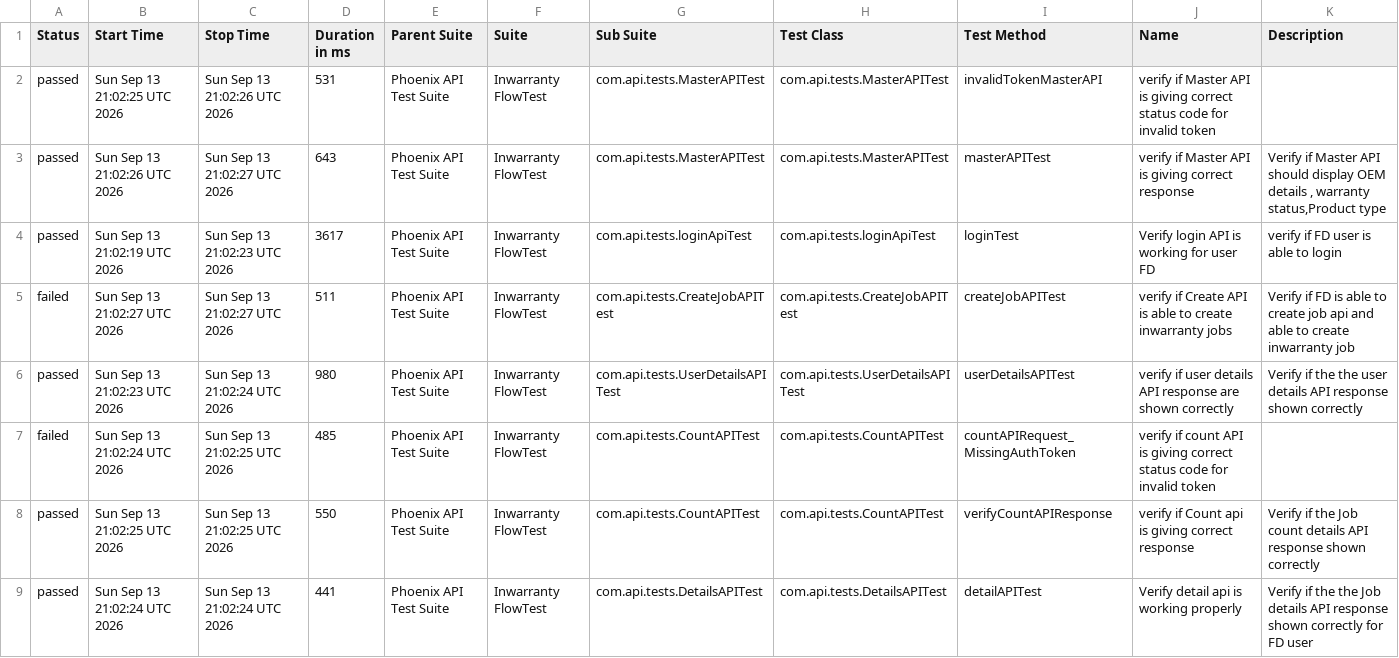
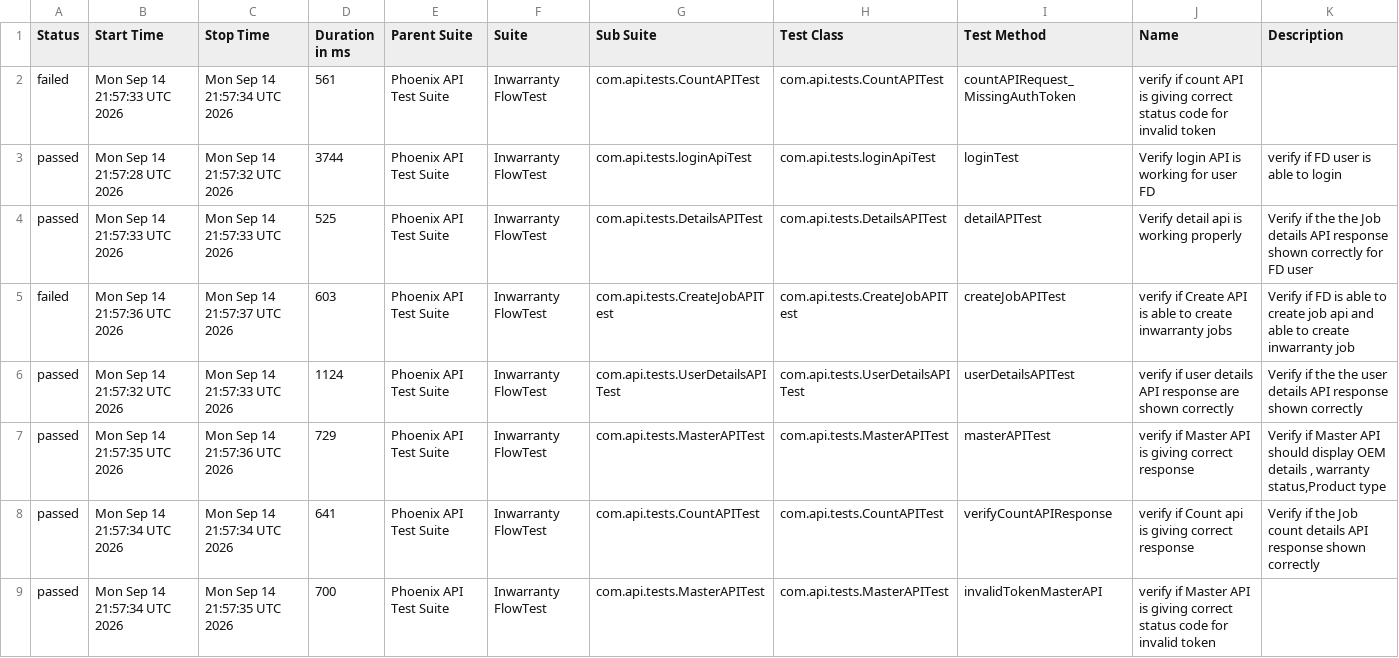
Before and after one commit to iamsourabh434/PhoenixTestAutomationFramework, a CSV file: data/suites.csv, drawn as a sheet.

```diff
--- a/data/suites.csv
+++ b/data/suites.csv
@@ -1,9 +1,9 @@
 "Status","Start Time","Stop Time","Duration in ms","Parent Suite","Suite","Sub Suite","Test Class","Test Method","Name","Description"
-"passed","Sun Sep 13 21:02:25 UTC 2026","Sun Sep 13 21:02:26 UTC 2026","531","Phoenix API Test Suite","Inwarranty FlowTest","com.api.tests.MasterAPITest","com.api.tests.MasterAPITest","invalidTokenMasterAPI","verify if Master API is giving correct status code for invalid token",""
-"passed","Sun Sep 13 21:02:26 UTC 2026","Sun Sep 13 21:02:27 UTC 2026","643","Phoenix API Test Suite","Inwarranty FlowTest","com.api.tests.MasterAPITest","com.api.tests.MasterAPITest","masterAPITest","verify if Master API is giving correct response","Verify if Master API should display OEM details , warranty status,Product type"
-"passed","Sun Sep 13 21:02:19 UTC 2026","Sun Sep 13 21:02:23 UTC 2026","3617","Phoenix API Test Suite","Inwarranty FlowTest","com.api.tests.loginApiTest","com.api.tests.loginApiTest","loginTest","Verify login API is working for user FD","verify if FD user is able to login"
-"failed","Sun Sep 13 21:02:27 UTC 2026","Sun Sep 13 21:02:27 UTC 2026","511","Phoenix API Test Suite","Inwarranty FlowTest","com.api.tests.CreateJobAPITest","com.api.tests.CreateJobAPITest","createJobAPITest","verify if Create API is able to create inwarranty jobs","Verify if FD is able to create job api and able to create inwarranty job"
-"passed","Sun Sep 13 21:02:23 UTC 2026","Sun Sep 13 21:02:24 UTC 2026","980","Phoenix API Test Suite","Inwarranty FlowTest","com.api.tests.UserDetailsAPITest","com.api.tests.UserDetailsAPITest","userDetailsAPITest","verify if user details API response are shown correctly","Verify if the the user details API response shown correctly"
-"failed","Sun Sep 13 21:02:24 UTC 2026","Sun Sep 13 21:02:25 UTC 2026","485","Phoenix API Test Suite","Inwarranty FlowTest","com.api.tests.CountAPITest","com.api.tests.CountAPITest","countAPIRequest_MissingAuthToken","verify if count API is giving correct status code for invalid token",""
-"passed","Sun Sep 13 21:02:25 UTC 2026","Sun Sep 13 21:02:25 UTC 2026","550","Phoenix API Test Suite","Inwarranty FlowTest","com.api.tests.CountAPITest","com.api.tests.CountAPITest","verifyCountAPIResponse","verify if Count api is giving correct response","Verify if the Job count details API response shown correctly "
-"passed","Sun Sep 13 21:02:24 UTC 2026","Sun Sep 13 21:02:24 UTC 2026","441","Phoenix API Test Suite","Inwarranty FlowTest","com.api.tests.DetailsAPITest","com.api.tests.DetailsAPITest","detailAPITest","Verify detail api is working properly","Verify if the the Job details API response shown correctly for FD user"
+"failed","Mon Sep 14 21:57:33 UTC 2026","Mon Sep 14 21:57:34 UTC 2026","561","Phoenix API Test Suite","Inwarranty FlowTest","com.api.tests.CountAPITest","com.api.tests.CountAPITest","countAPIRequest_MissingAuthToken","verify if count API is giving correct status code for invalid token",""
+"passed","Mon Sep 14 21:57:28 UTC 2026","Mon Sep 14 21:57:32 UTC 2026","3744","Phoenix API Test Suite","Inwarranty FlowTest","com.api.tests.loginApiTest","com.api.tests.loginApiTest","loginTest","Verify login API is working for user FD","verify if FD user is able to login"
+"passed","Mon Sep 14 21:57:33 UTC 2026","Mon Sep 14 21:57:33 UTC 2026","525","Phoenix API Test Suite","Inwarranty FlowTest","com.api.tests.DetailsAPITest","com.api.tests.DetailsAPITest","detailAPITest","Verify detail api is working properly","Verify if the the Job details API response shown correctly for FD user"
+"failed","Mon Sep 14 21:57:36 UTC 2026","Mon Sep 14 21:57:37 UTC 2026","603","Phoenix API Test Suite","Inwarranty FlowTest","com.api.tests.CreateJobAPITest","com.api.tests.CreateJobAPITest","createJobAPITest","verify if Create API is able to create inwarranty jobs","Verify if FD is able to create job api and able to create inwarranty job"
+"passed","Mon Sep 14 21:57:32 UTC 2026","Mon Sep 14 21:57:33 UTC 2026","1124","Phoenix API Test Suite","Inwarranty FlowTest","com.api.tests.UserDetailsAPITest","com.api.tests.UserDetailsAPITest","userDetailsAPITest","verify if user details API response are shown correctly","Verify if the the user details API response shown correctly"
+"passed","Mon Sep 14 21:57:35 UTC 2026","Mon Sep 14 21:57:36 UTC 2026","729","Phoenix API Test Suite","Inwarranty FlowTest","com.api.tests.MasterAPITest","com.api.tests.MasterAPITest","masterAPITest","verify if Master API is giving correct response","Verify if Master API should display OEM details , warranty status,Product type"
+"passed","Mon Sep 14 21:57:34 UTC 2026","Mon Sep 14 21:57:34 UTC 2026","641","Phoenix API Test Suite","Inwarranty FlowTest","com.api.tests.CountAPITest","com.api.tests.CountAPITest","verifyCountAPIResponse","verify if Count api is giving correct response","Verify if the Job count details API response shown correctly "
+"passed","Mon Sep 14 21:57:34 UTC 2026","Mon Sep 14 21:57:35 UTC 2026","700","Phoenix API Test Suite","Inwarranty FlowTest","com.api.tests.MasterAPITest","com.api.tests.MasterAPITest","invalidTokenMasterAPI","verify if Master API is giving correct status code for invalid token",""
```
Also changed, not shown: data/behaviors.csv, 52 other files.
